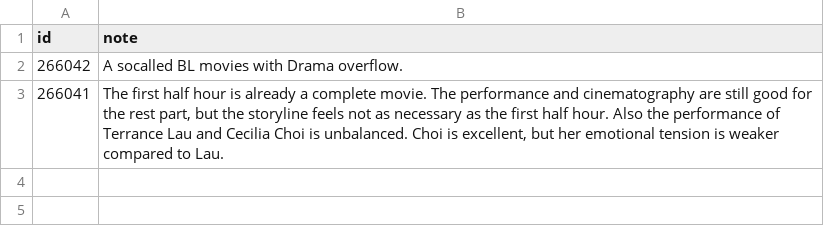
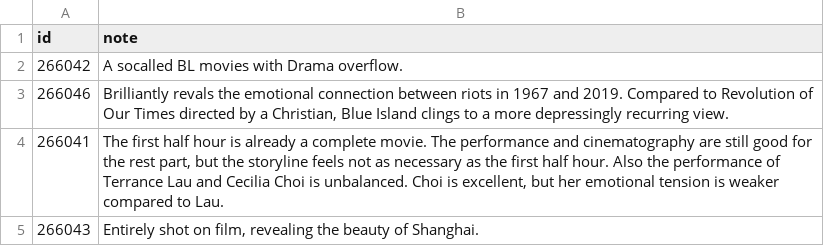
Before and after one commit to weakish/weakish.github.com, a CSV file: movies/notes.csv, drawn as a sheet; the diff names each change by its address in the sheet, - before the commit and + after, or states it on an @@ line.

Commit message:
:new: more movies

```diff
--- a/movies/notes.csv
+++ b/movies/notes.csv
+row 3: 266046 | Brilliantly revals the emotional connection between riots in 1967 and 2019. Compared to Revolution of Our Times directed by a Christian, Blue Island clings to a more depressingly recurring view.
+row 5: 266043 | Entirely shot on film, revealing the beauty of Shanghai.
```
Also changed, not shown: movies/ratings.csv.
